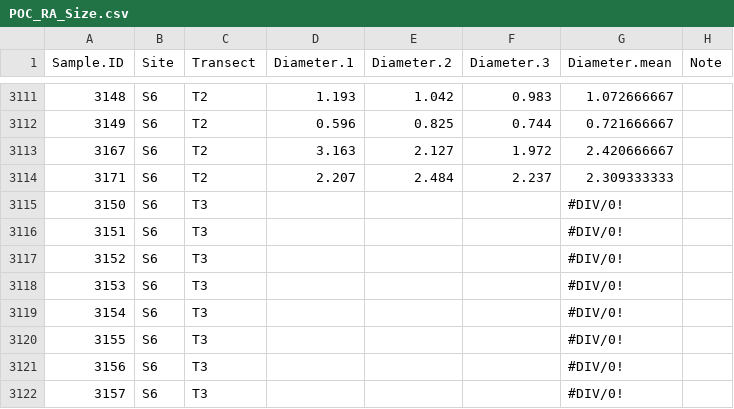
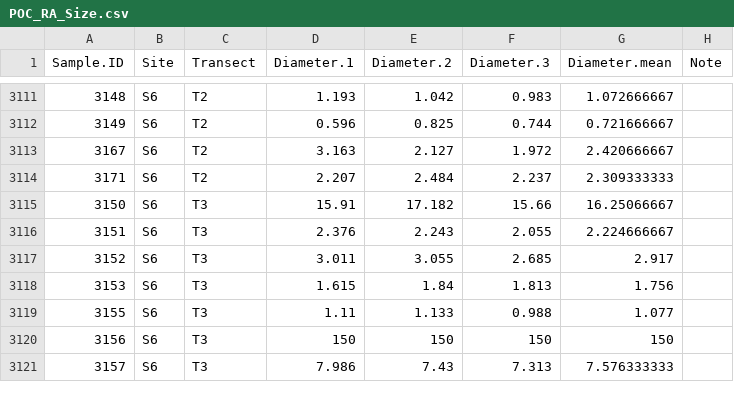
Before and after one commit to PierrickHarnay/Pocillopora-Lagoon-Abundance, a CSV file: Data/POC_RA_Size.csv, drawn as a sheet; only a part is shown, gaps mark what is left out; the diff covers the shown part only.

Commit message:
add data size for s6 t3

```diff
--- a/Data/POC_RA_Size.csv
+++ b/Data/POC_RA_Size.csv
@@ -3114,9 +3114,8 @@ Sample.ID,Site,Transect,Diameter.1,Diameter.2,Diameter.3,Diameter.mean,Note
 3171,S6,T2,2.207,2.484,2.237,2.309333333,
-3150,S6,T3,,,,#DIV/0!,
-3151,S6,T3,,,,#DIV/0!,
-3152,S6,T3,,,,#DIV/0!,
-3153,S6,T3,,,,#DIV/0!,
-3154,S6,T3,,,,#DIV/0!,
-3155,S6,T3,,,,#DIV/0!,
-3156,S6,T3,,,,#DIV/0!,
-3157,S6,T3,,,,#DIV/0!,
+3150,S6,T3,15.91,17.182,15.66,16.25066667,
+3151,S6,T3,2.376,2.243,2.055,2.224666667,
+3152,S6,T3,3.011,3.055,2.685,2.917,
+3153,S6,T3,1.615,1.84,1.813,1.756,
+3155,S6,T3,1.11,1.133,0.988,1.077,
+3156,S6,T3,150,150,150,150,
+3157,S6,T3,7.986,7.43,7.313,7.576333333,
```
Also changed, not shown: 28 edited cells elsewhere in this file, 1 other file.
